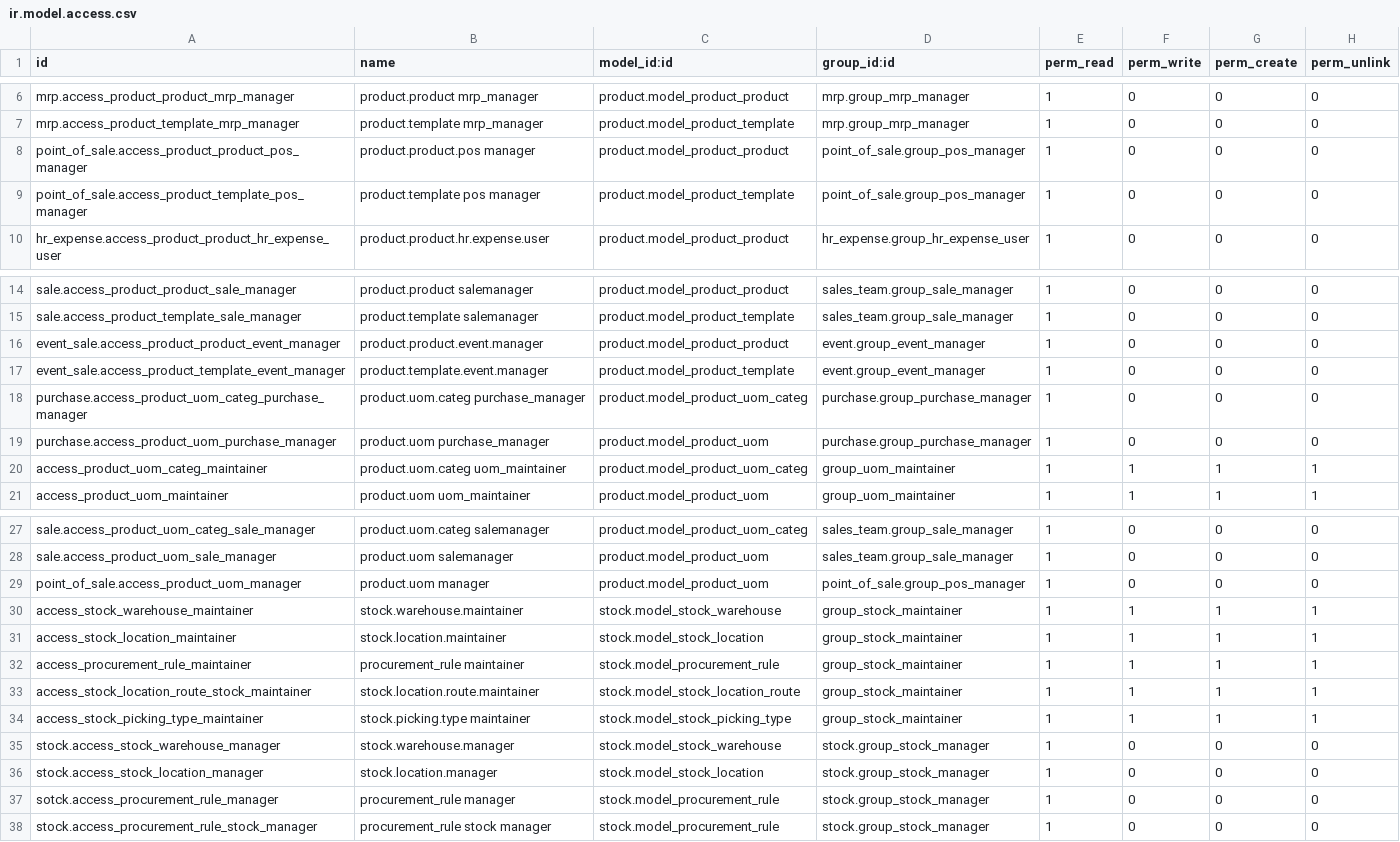
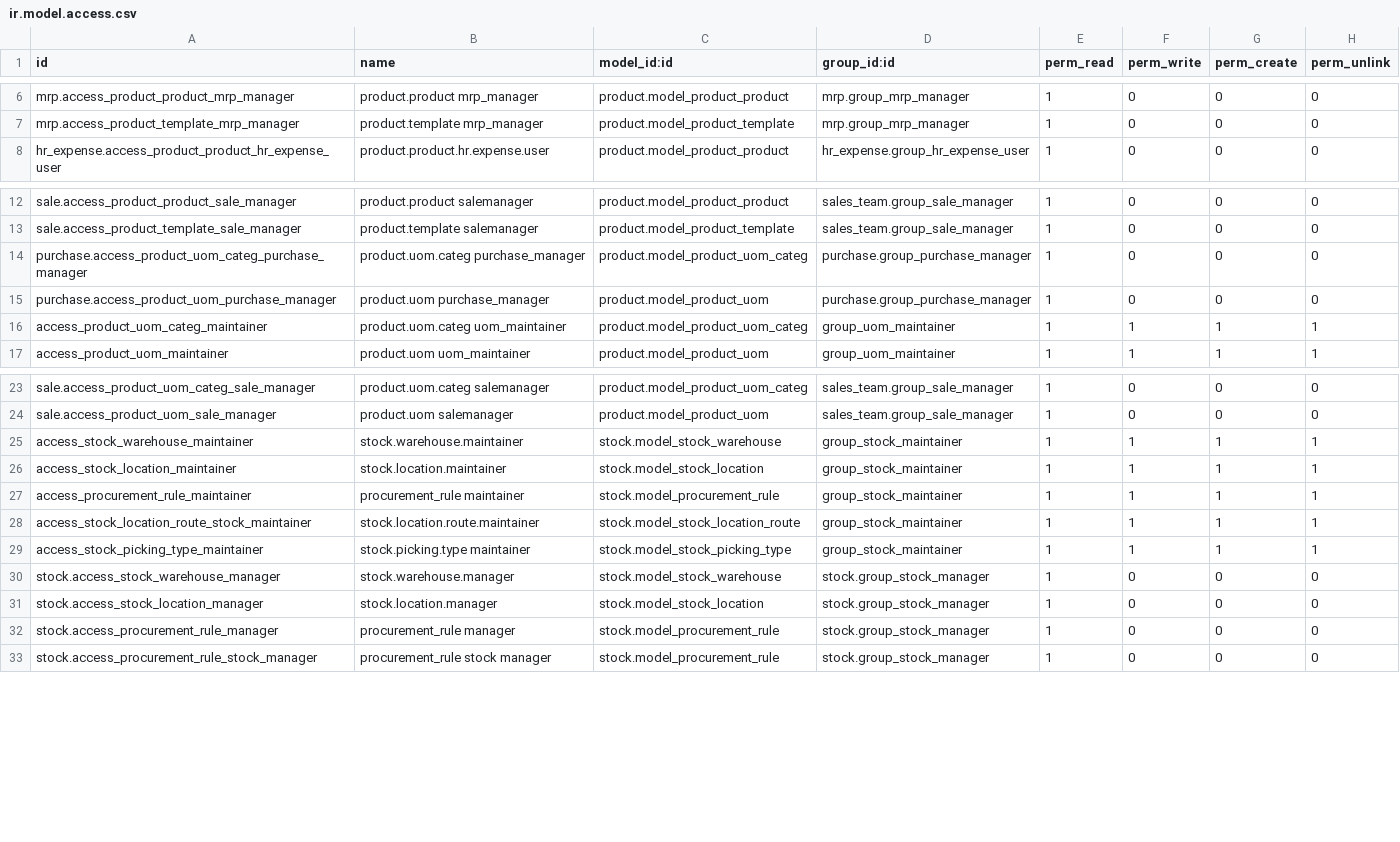
Before and after one commit to ForgeFlow/ao-odoo, a CSV file: ao_security/security/ir.model.access.csv, drawn as a sheet; only a part is shown, gaps mark what is left out.

```diff
--- a/ao_security/security/ir.model.access.csv
+++ b/ao_security/security/ir.model.access.csv
@@ -7,4 +7,2 @@ mrp.access_product_product_mrp_manager,product.product mrp_manager,product.model
 mrp.access_product_template_mrp_manager,product.template mrp_manager,product.model_product_template,mrp.group_mrp_manager,1,0,0,0
-point_of_sale.access_product_product_pos_manager,product.product.pos manager,product.model_product_product,point_of_sale.group_pos_manager,1,0,0,0
-point_of_sale.access_product_template_pos_manager,product.template pos manager,product.model_product_template,point_of_sale.group_pos_manager,1,0,0,0
 hr_expense.access_product_product_hr_expense_user,product.product.hr.expense.user,product.model_product_product,hr_expense.group_hr_expense_user,1,0,0,0
@@ -15,4 +13,2 @@ sale.access_product_product_sale_manager,product.product salemanager,product.mod
 sale.access_product_template_sale_manager,product.template salemanager,product.model_product_template,sales_team.group_sale_manager,1,0,0,0
-event_sale.access_product_product_event_manager,product.product.event.manager,product.model_product_product,event.group_event_manager,1,0,0,0
-event_sale.access_product_template_event_manager,product.template.event.manager,product.model_product_template,event.group_event_manager,1,0,0,0
 purchase.access_product_uom_categ_purchase_manager,product.uom.categ purchase_manager,product.model_product_uom_categ,purchase.group_purchase_manager,1,0,0,0
@@ -28,3 +24,2 @@ sale.access_product_uom_categ_sale_manager,product.uom.categ salemanager,product
 sale.access_product_uom_sale_manager,product.uom salemanager,product.model_product_uom,sales_team.group_sale_manager,1,0,0,0
-point_of_sale.access_product_uom_manager,product.uom manager,product.model_product_uom,point_of_sale.group_pos_manager,1,0,0,0
 access_stock_warehouse_maintainer,stock.warehouse.maintainer,stock.model_stock_warehouse,group_stock_maintainer,1,1,1,1
@@ -36,3 +31,3 @@ stock.access_stock_warehouse_manager,stock.warehouse.manager,stock.model_stock_w
 stock.access_stock_location_manager,stock.location.manager,stock.model_stock_location,stock.group_stock_manager,1,0,0,0
-sotck.access_procurement_rule_manager,procurement_rule manager,stock.model_procurement_rule,stock.group_stock_manager,1,0,0,0
+stock.access_procurement_rule_manager,procurement_rule manager,stock.model_procurement_rule,stock.group_stock_manager,1,0,0,0
 stock.access_procurement_rule_stock_manager,procurement_rule stock manager,stock.model_procurement_rule,stock.group_stock_manager,1,0,0,0
```
Also changed, not shown: 1 other file.
